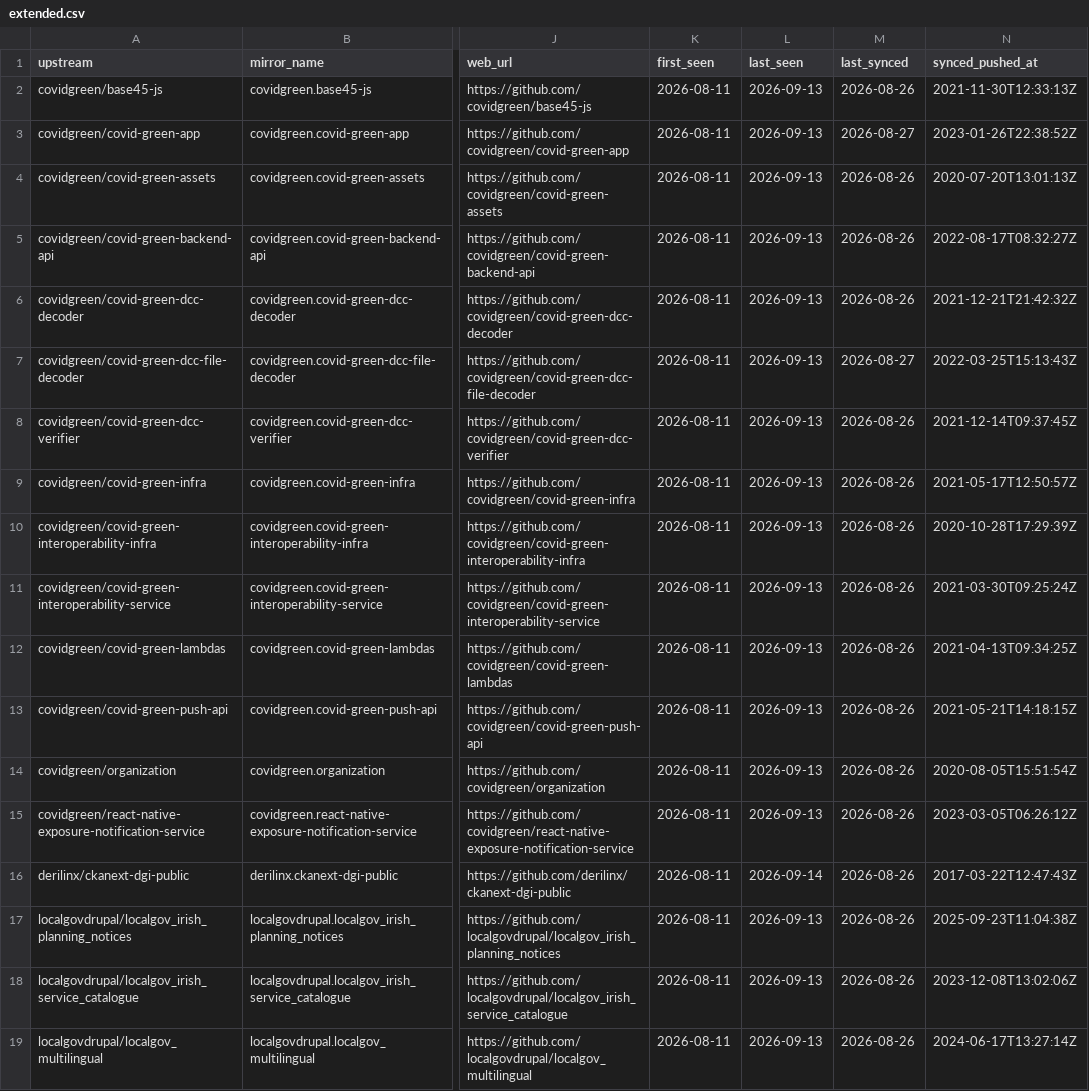
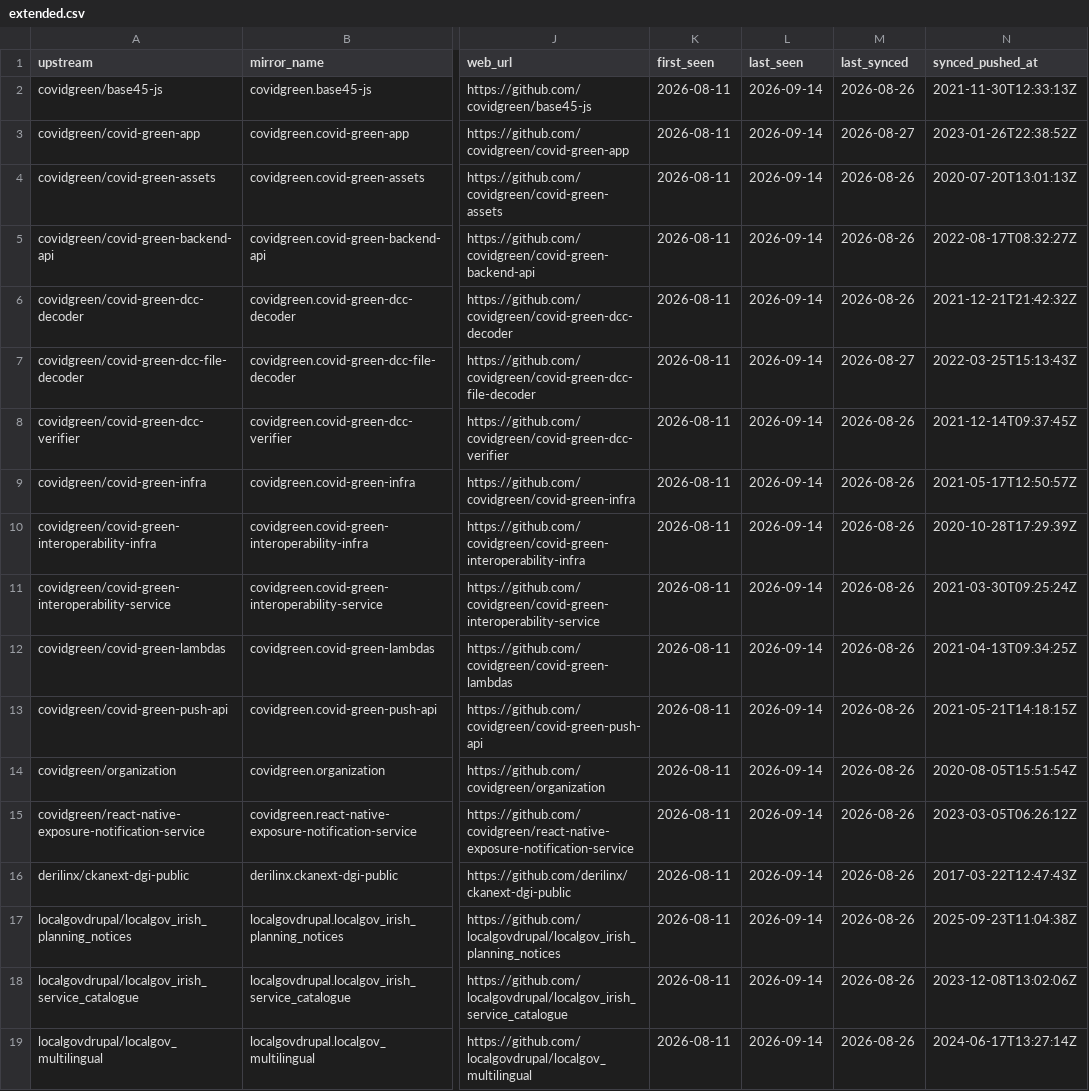
Before and after one commit to ie-gov-mirror/tooling, a CSV file: manifest/extended.csv, drawn as a sheet; only a part is shown, gaps mark what is left out; the diff names each change by its address in the sheet, - before the commit and + after, or states it on an @@ line.

```diff
--- a/manifest/extended.csv
+++ b/manifest/extended.csv
-L2:L15 (last_seen): 2026-09-13
+L2:L15 (last_seen): 2026-09-14
-L17:L19 (last_seen): 2026-09-13
+L17:L19 (last_seen): 2026-09-14
```
Also changed, not shown: manifest/core.csv.
